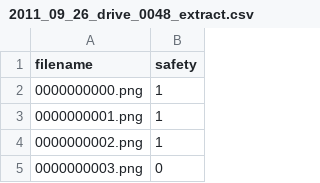
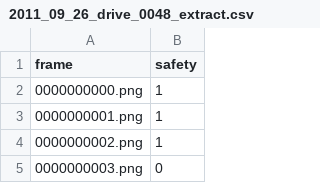
Before and after one commit to xhWang00/SensorFusionBackend, a CSV file: utils/2011_09_26_drive_0048_extract.csv, drawn as a sheet; only a part is shown.

Commit message:
Update 2011_09_26_drive_0048_extract.csv

```diff
--- a/utils/2011_09_26_drive_0048_extract.csv
+++ b/utils/2011_09_26_drive_0048_extract.csv
@@ -1,2 +1,2 @@
-filename,safety
+frame,safety
 0000000000.png,1
```
